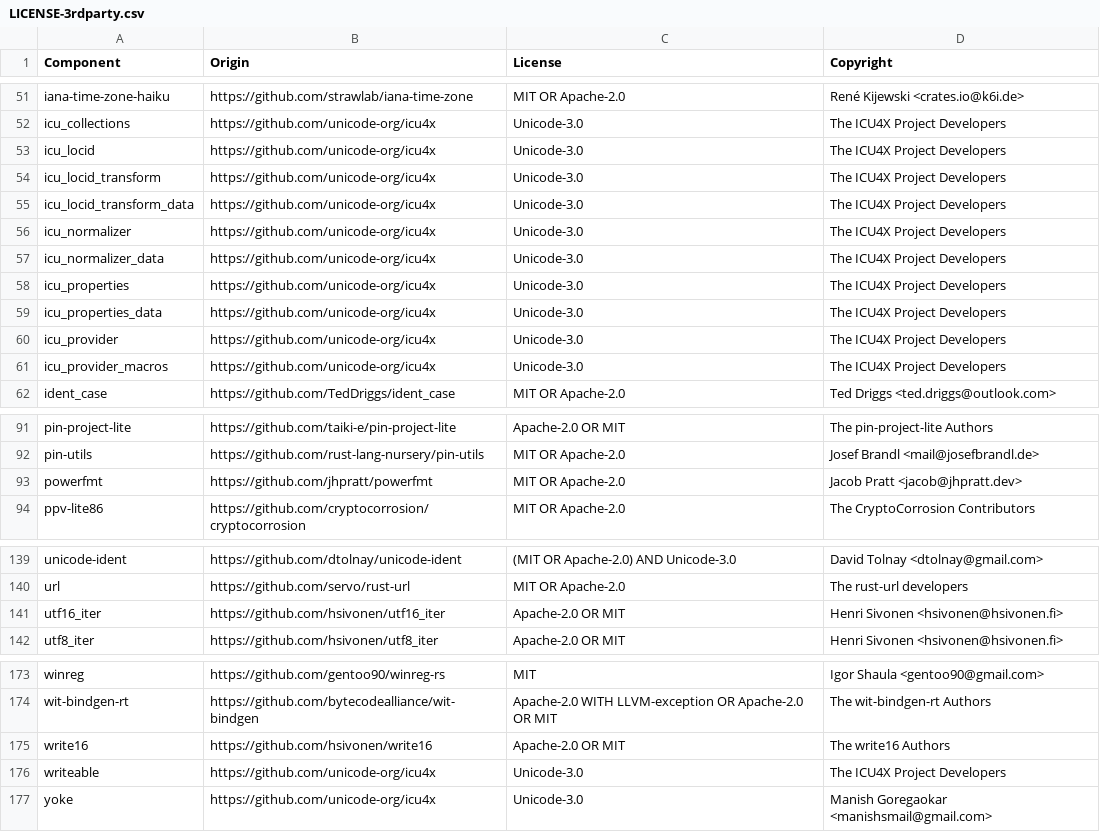
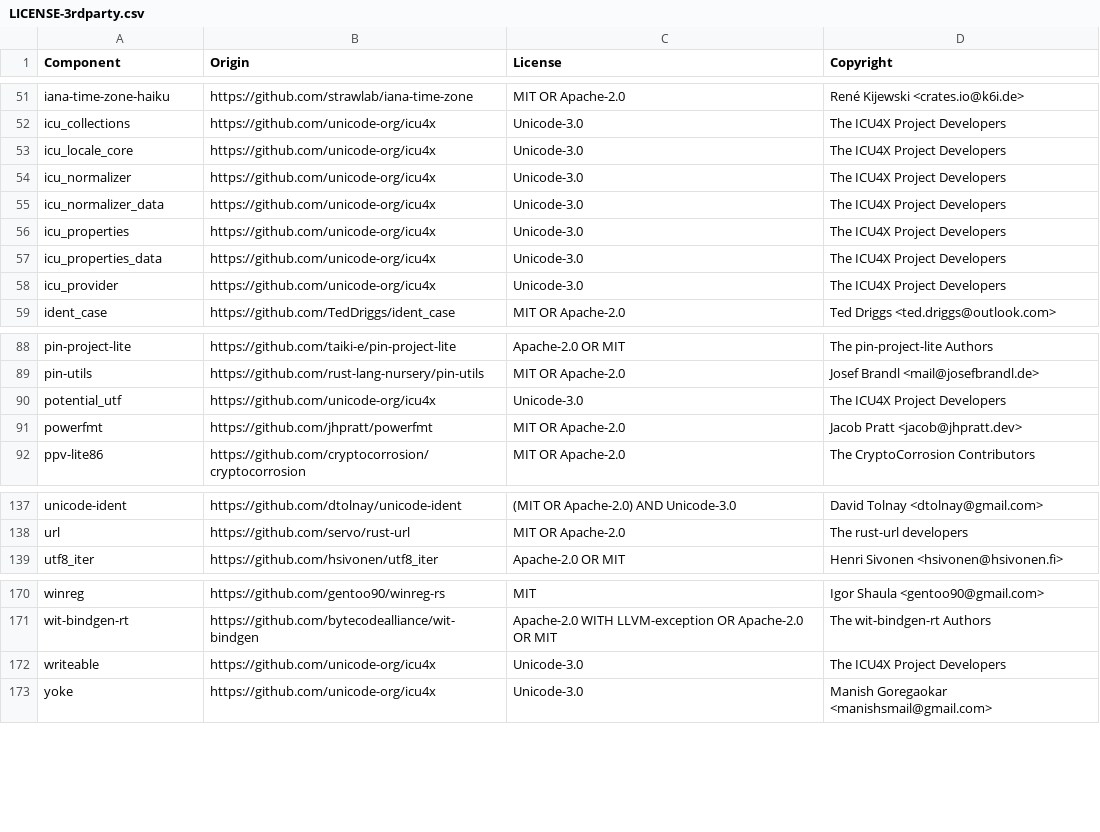
Before and after one commit to DataDog/datadog-api-client-rust, a CSV file: LICENSE-3rdparty.csv, drawn as a sheet; only a part is shown, gaps mark what is left out; the diff covers the shown part only.

```diff
--- a/LICENSE-3rdparty.csv
+++ b/LICENSE-3rdparty.csv
@@ -52,5 +52,3 @@ iana-time-zone-haiku,https://github.com/strawlab/iana-time-zone,MIT OR Apache-2.
 icu_collections,https://github.com/unicode-org/icu4x,Unicode-3.0,The ICU4X Project Developers
-icu_locid,https://github.com/unicode-org/icu4x,Unicode-3.0,The ICU4X Project Developers
-icu_locid_transform,https://github.com/unicode-org/icu4x,Unicode-3.0,The ICU4X Project Developers
-icu_locid_transform_data,https://github.com/unicode-org/icu4x,Unicode-3.0,The ICU4X Project Developers
+icu_locale_core,https://github.com/unicode-org/icu4x,Unicode-3.0,The ICU4X Project Developers
 icu_normalizer,https://github.com/unicode-org/icu4x,Unicode-3.0,The ICU4X Project Developers
@@ -60,3 +58,2 @@ icu_properties_data,https://github.com/unicode-org/icu4x,Unicode-3.0,The ICU4X P
 icu_provider,https://github.com/unicode-org/icu4x,Unicode-3.0,The ICU4X Project Developers
-icu_provider_macros,https://github.com/unicode-org/icu4x,Unicode-3.0,The ICU4X Project Developers
 ident_case,https://github.com/TedDriggs/ident_case,MIT OR Apache-2.0,Ted Driggs <ted.driggs@outlook.com>
@@ -92,2 +89,3 @@ pin-project-lite,https://github.com/taiki-e/pin-project-lite,Apache-2.0 OR MIT,T
 pin-utils,https://github.com/rust-lang-nursery/pin-utils,MIT OR Apache-2.0,Josef Brandl <mail@josefbrandl.de>
+potential_utf,https://github.com/unicode-org/icu4x,Unicode-3.0,The ICU4X Project Developers
 powerfmt,https://github.com/jhpratt/powerfmt,MIT OR Apache-2.0,Jacob Pratt <jacob@jhpratt.dev>
@@ -140,3 +138,2 @@ unicode-ident,https://github.com/dtolnay/unicode-ident,(MIT OR Apache-2.0) AND U
 url,https://github.com/servo/rust-url,MIT OR Apache-2.0,The rust-url developers
-utf16_iter,https://github.com/hsivonen/utf16_iter,Apache-2.0 OR MIT,Henri Sivonen <hsivonen@hsivonen.fi>
 utf8_iter,https://github.com/hsivonen/utf8_iter,Apache-2.0 OR MIT,Henri Sivonen <hsivonen@hsivonen.fi>
@@ -174,3 +171,2 @@ winreg,https://github.com/gentoo90/winreg-rs,MIT,Igor Shaula <gentoo90@gmail.com
 wit-bindgen-rt,https://github.com/bytecodealliance/wit-bindgen,Apache-2.0 WITH LLVM-exception OR Apache-2.0 OR MIT,The wit-bindgen-rt Authors
-write16,https://github.com/hsivonen/write16,Apache-2.0 OR MIT,The write16 Authors
 writeable,https://github.com/unicode-org/icu4x,Unicode-3.0,The ICU4X Project Developers
```
Also changed, not shown: 1 added row elsewhere in this file, 2 other files.
